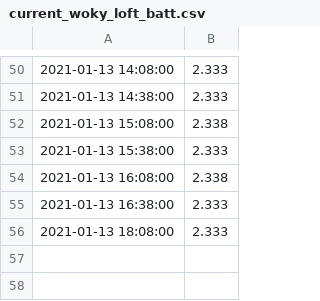
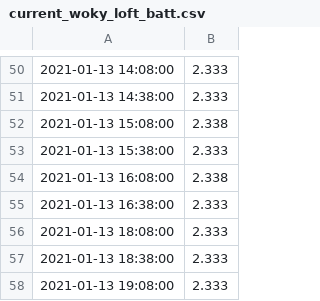
Before and after one commit to mikethebee/ttn-log-transfer-place, a CSV file: current_woky_loft_batt.csv, drawn as a sheet; only a part is shown, gaps mark what is left out.

Commit message:
new data feed

```diff
--- a/current_woky_loft_batt.csv
+++ b/current_woky_loft_batt.csv
@@ -56 +56,3 @@
 2021-01-13 18:08:00,2.333
+2021-01-13 18:38:00,2.333
+2021-01-13 19:08:00,2.333
```
Also changed, not shown: current_woky_loft_black.csv, current_woky_loft_red.csv, 1 other file.
